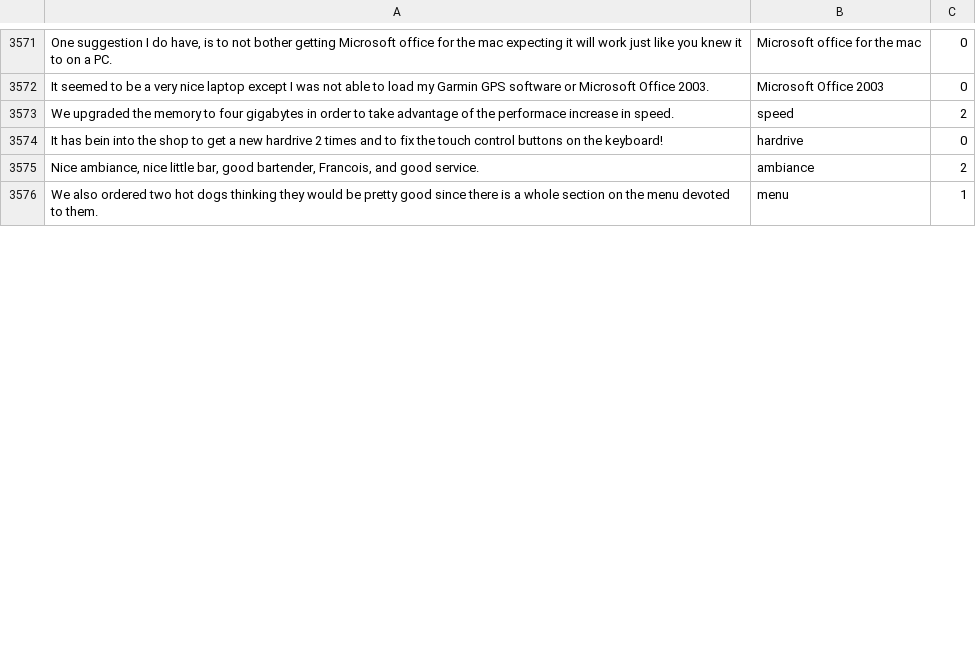
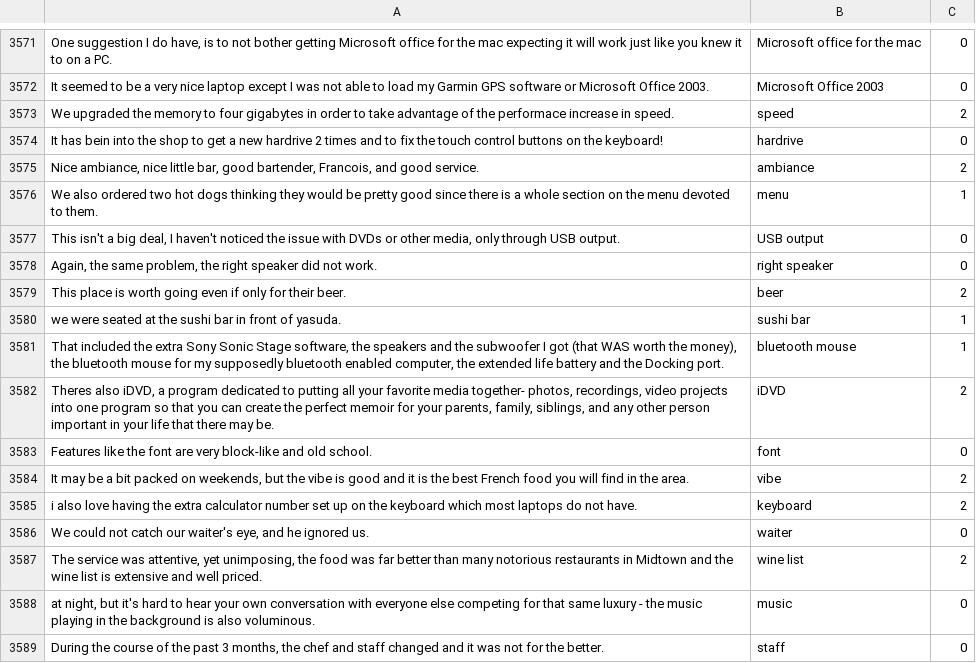
Before and after one commit to williamSYSU/ABSA-william, a TSV file: dataset/train.tsv, drawn as a sheet; only a part is shown, gaps mark what is left out; the diff covers the shown part only; the diff names each change by its address in the sheet, - before the commit and + after, or states it on an @@ line.

```diff
--- a/dataset/train.tsv
+++ b/dataset/train.tsv
+row 3577: This isn't a big deal, I haven't noticed the issue with DVDs or other media, only through USB output. | USB output | 0
+row 3578: Again, the same problem, the right speaker did not work. | right speaker | 0
+row 3579: This place is worth going even if only for their beer. | beer | 2
+row 3580: we were seated at the sushi bar in front of yasuda. | sushi bar | 1
+row 3581: That included the extra Sony Sonic Stage software, the speakers and the subwoofer I got (that WAS worth the money), the bluetooth mouse for my supposedly bluetooth enabled computer, the extended life battery and the Docking port. | bluetooth mouse | 1
+row 3582: Theres also iDVD, a program dedicated to putting all your favorite media together- photos, recordings, video projects into one program so that you can create the perfect memoir for your parents, family, siblings, and any other person important in your life that there may be. | iDVD | 2
+row 3583: Features like the font are very block-like and old school. | font | 0
+row 3584: It may be a bit packed on weekends, but the vibe is good and it is the best French food you will find in the area. | vibe | 2
+row 3585: i also love having the extra calculator number set up on the keyboard which most laptops do not have. | keyboard | 2
+row 3586: We could not catch our waiter's eye, and he ignored us. | waiter | 0
+row 3587: The service was attentive, yet unimposing, the food was far better than many notorious restaurants in Midtown and the wine list is extensive and well priced. | wine list | 2
+row 3588: at night, but it's hard to hear your own conversation with everyone else competing for that same luxury - the music playing in the background is also voluminous. | music | 0
+row 3589: During the course of the past 3 months, the chef and staff changed and it was not for the better. | staff | 0
```
Also changed, not shown: 11 added rows and 1 edited cell elsewhere in this file, dataset/all_train.tsv, 13 other files.
